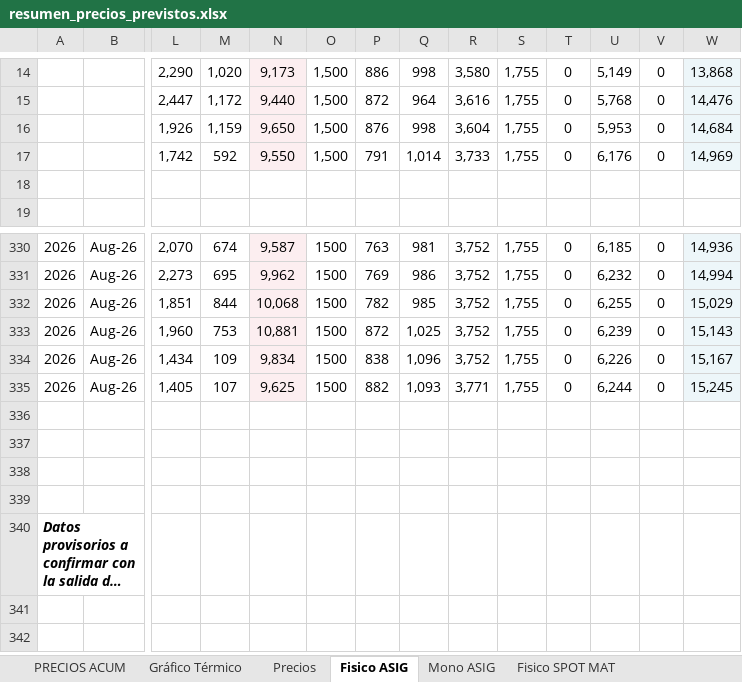
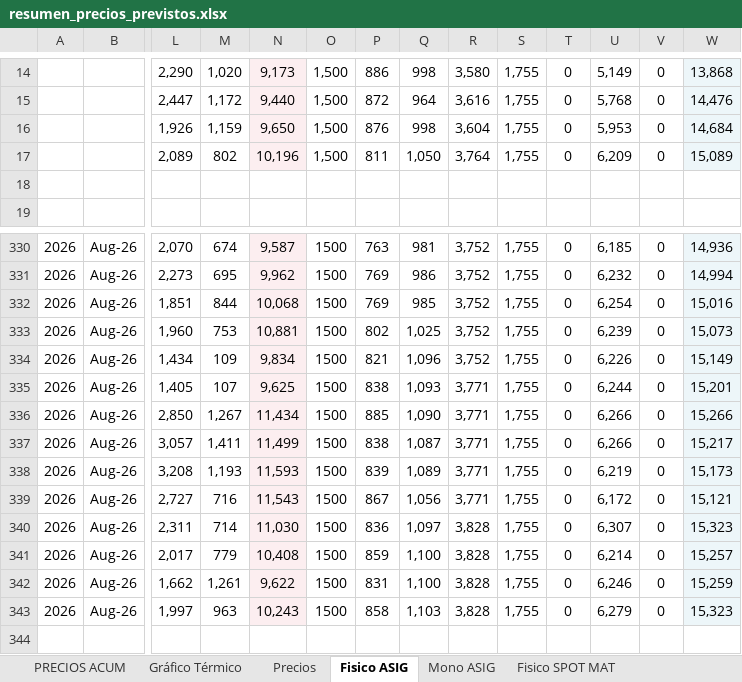
Before and after one commit to daniraggio/CTAVAL, an Excel workbook: data/resumen_precios_previstos.xlsx, sheet Fisico ASIG, drawn as a sheet; only a part is shown, gaps mark what is left out; the shorter side is filled out with more unchanged rows; long unchanged cells end in …; values as stored, in another font and other column widths than the file's, no borders; removed rows and columns are numbered as before the commit, all else as after; rows hold the shown columns only; the diff names each change by its address in the sheet, - before the commit and + after, or states it on an @@ line.

```diff
--- a/data/resumen_precios_previstos.xlsx (sheet Fisico ASIG)
+++ b/data/resumen_precios_previstos.xlsx (sheet Fisico ASIG)
-row 17:  |  | 1,742 | 592 | 9,550 | 1,500 | 791 | 1,014 | 3,733 | 1,755 | 0 | 6,176 | 0 | 14,969
+row 17:  |  | 2,089 | 802 | 10,196 | 1,500 | 811 | 1,050 | 3,764 | 1,755 | 0 | 6,209 | 0 | 15,089
-P332: 782
+P332: 769
-U332: 6,255
+U332: 6,254
-W332: 15,029
+W332: 15,016
-P333: 872
+P333: 802
-W333: 15,143
+W333: 15,073
-P334: 838
+P334: 821
-W334: 15,167
+W334: 15,149
-P335: 882
+P335: 838
-W335: 15,245
+W335: 15,201
+row 336: 2026 | Aug-26 | 2,850 | 1,267 | 11,434 | 1500 | 885 | 1,090 | 3,771 | 1,755 | 0 | 6,266 | 0 | 15,266
+row 337: 2026 | Aug-26 | 3,057 | 1,411 | 11,499 | 1500 | 838 | 1,087 | 3,771 | 1,755 | 0 | 6,266 | 0 | 15,217
+row 338: 2026 | Aug-26 | 3,208 | 1,193 | 11,593 | 1500 | 839 | 1,089 | 3,771 | 1,755 | 0 | 6,219 | 0 | 15,173
+row 339: 2026 | Aug-26 | 2,727 | 716 | 11,543 | 1500 | 867 | 1,056 | 3,771 | 1,755 | 0 | 6,172 | 0 | 15,121
+row 340: 2026 | Aug-26 | 2,311 | 714 | 11,030 | 1500 | 836 | 1,097 | 3,828 | 1,755 | 0 | 6,307 | 0 | 15,323
+row 341: 2026 | Aug-26 | 2,017 | 779 | 10,408 | 1500 | 859 | 1,100 | 3,828 | 1,755 | 0 | 6,214 | 0 | 15,257
+row 342: 2026 | Aug-26 | 1,662 | 1,261 | 9,622 | 1500 | 831 | 1,100 | 3,828 | 1,755 | 0 | 6,246 | 0 | 15,259
+row 343: 2026 | Aug-26 | 1,997 | 963 | 10,243 | 1500 | 858 | 1,103 | 3,828 | 1,755 | 0 | 6,279 | 0 | 15,323
```
Also changed, not shown: sheet Mono SPOT MAT, sheet Precios, sheet Fisico SPOT MAT, sheet Mono ASIG, sheet PRECIOS ACUM, formulas that keep their value, charts or pictures.
